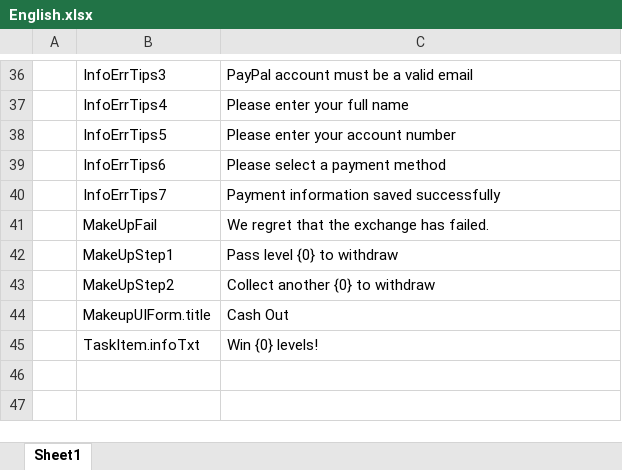
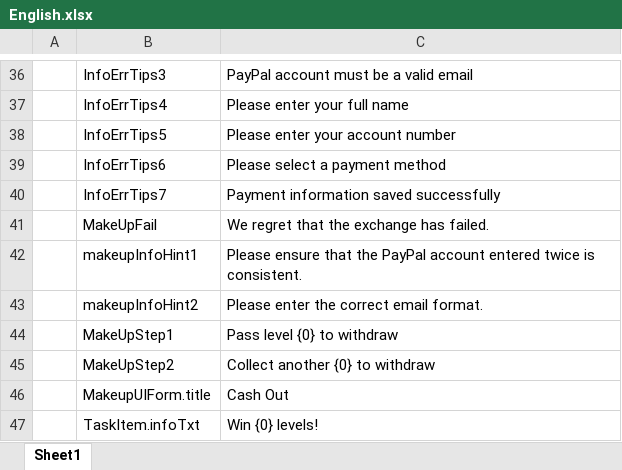
Before and after one commit to HoXoRo/smash, an Excel workbook: AAAGameData/Languages/English.xlsx, sheet Sheet1, drawn as a sheet; only a part is shown, gaps mark what is left out; values as stored, in another font and other column widths than the file's, no borders; charts and pictures not drawn; the diff names each change by its address in the sheet, - before the commit and + after, or states it on an @@ line.

```diff
--- a/AAAGameData/Languages/English.xlsx (sheet Sheet1)
+++ b/AAAGameData/Languages/English.xlsx (sheet Sheet1)
+row 42:  | makeupInfoHint1 | Please ensure that the PayPal account entered twice is consistent.
+row 43:  | makeupInfoHint2 | Please enter the correct email format.
```
Also changed, not shown: charts or pictures, AAAGameData/Languages/French.xlsx, AAAGameData/Languages/Japanese.xlsx, 40 other files.
